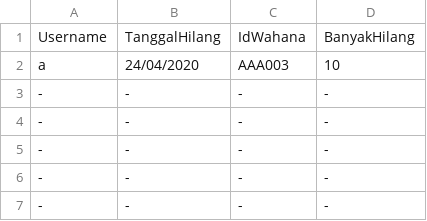
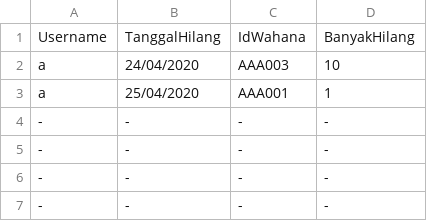
Before and after one commit to Marrrcy/Willy-Wangky, a CSV file: Database/tikethilang.csv, drawn as a sheet; only a part is shown.

```diff
--- a/Database/tikethilang.csv
+++ b/Database/tikethilang.csv
@@ -2,3 +2,3 @@ Username,TanggalHilang,IdWahana,BanyakHilang
 a,24/04/2020,AAA003,10
--,-,-,-
+a,25/04/2020,AAA001,1
 -,-,-,-
```
Also changed, not shown: Database/tiket.csv, Database/wahana.csv, 4 other files.
